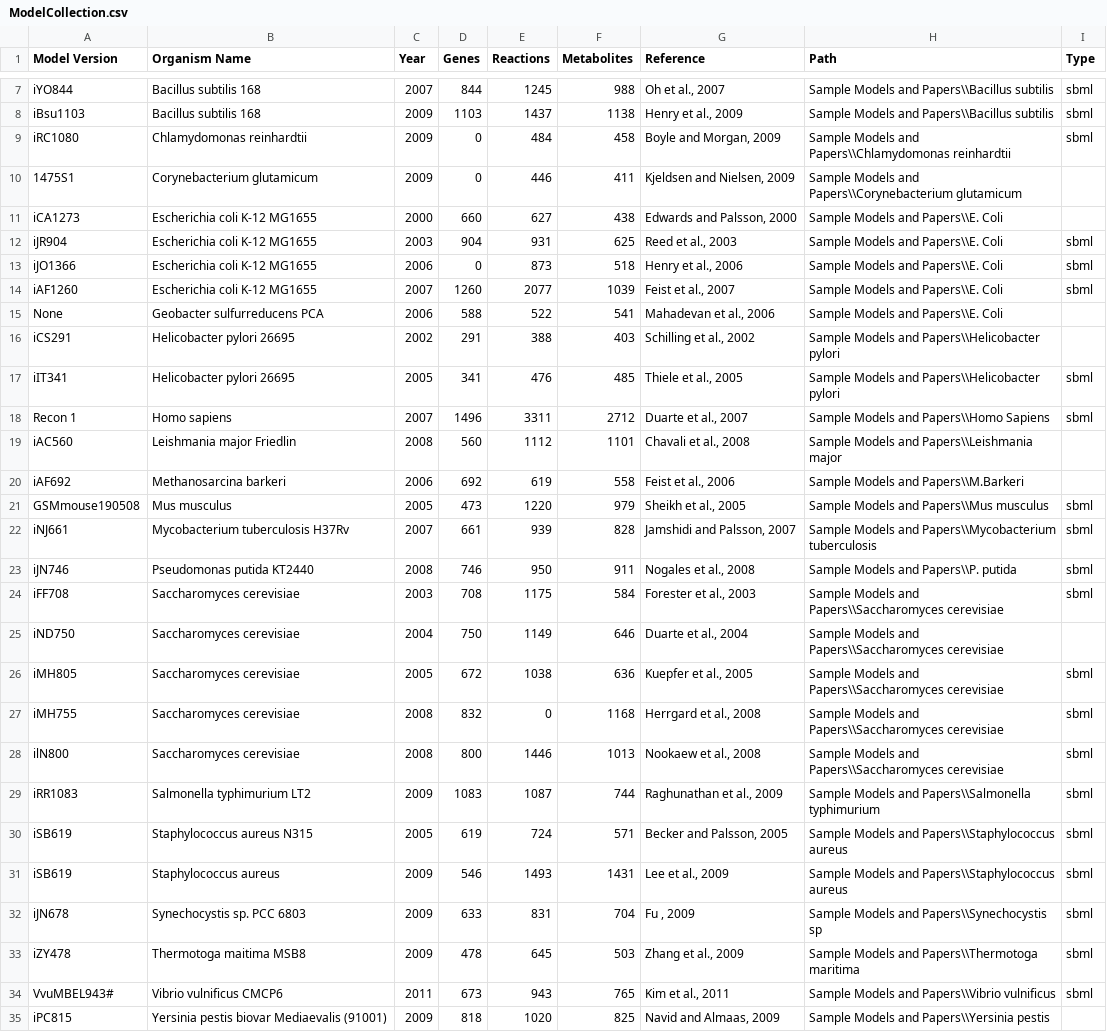
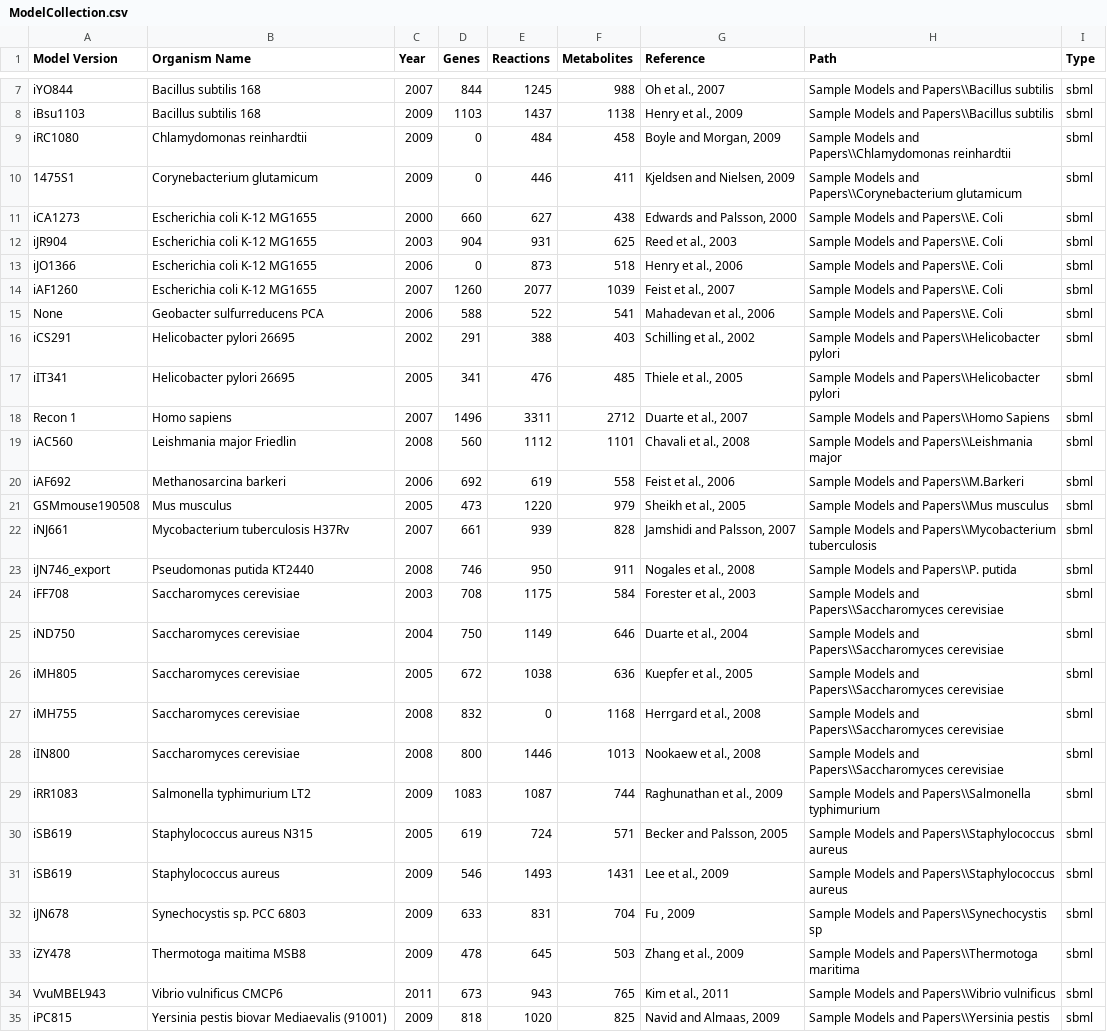
Before and after one commit to desmondlun/MOST, a CSV file: ModelCollection.csv, drawn as a sheet; only a part is shown, gaps mark what is left out; the diff names each change by its address in the sheet, - before the commit and + after, or states it on an @@ line.

```diff
--- a/ModelCollection.csv
+++ b/ModelCollection.csv
-I10:I11 (Type): (empty)
+I10:I11 (Type): sbml
-I15:I16 (Type): (empty)
+I15:I16 (Type): sbml
-I19:I20 (Type): (empty)
+I19:I20 (Type): sbml
-A23 (Model Version): iJN746
+A23 (Model Version): iJN746_export
-I25 (Type): (empty)
+I25 (Type): sbml
-A28 (Model Version): ilN800
+A28 (Model Version): iIN800
-A34 (Model Version): VvuMBEL943#
+A34 (Model Version): VvuMBEL943
-I35 (Type): (empty)
+I35 (Type): sbml
```
Also changed, not shown: 1 other file.
